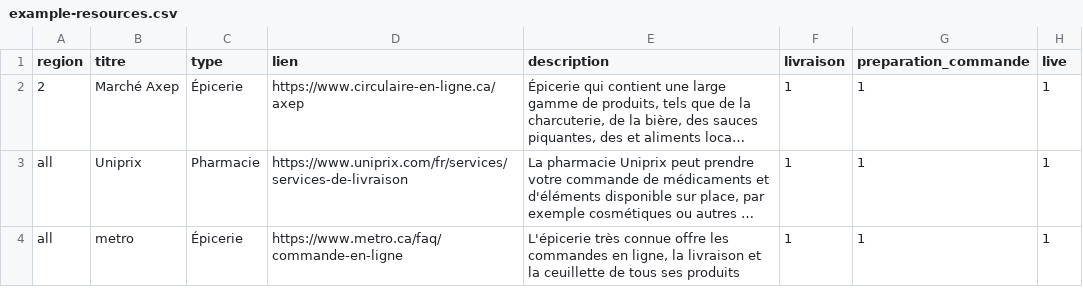
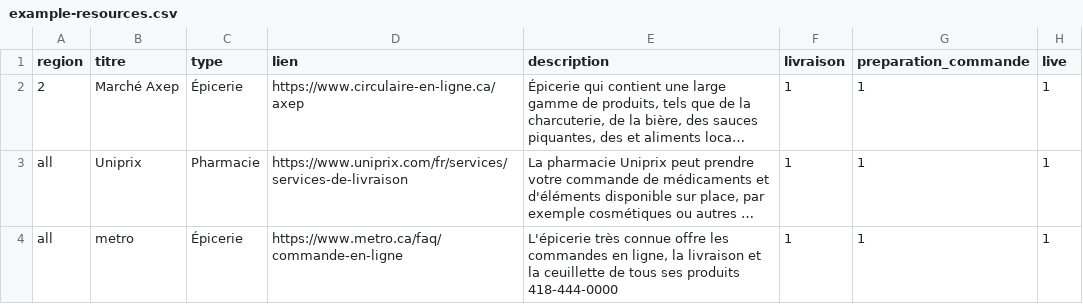
Before and after one commit to qwertyuu/quebec-achat-local, a CSV file: src/storage/example-resources.csv, drawn as a sheet; long unchanged cells end in …; the diff names each change by its address in the sheet, - before the commit and + after, or states it on an @@ line.

```diff
--- a/src/storage/example-resources.csv
+++ b/src/storage/example-resources.csv
-E4 (description): …ses produits
+E4 (description): …ses produits 418-444-0000
```
Also changed, not shown: 3 other files.
